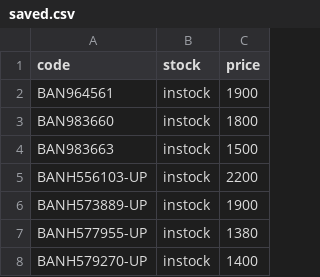
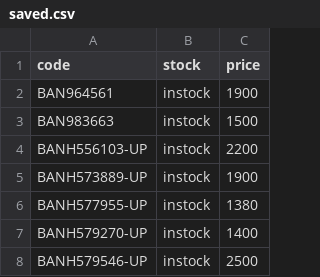
Before and after one commit to vktr107/hlj_price_tracker, a CSV file: saved.csv, drawn as a sheet; only a part is shown; the shorter side is filled out with more unchanged rows; the diff names each change by its address in the sheet, - before the commit and + after, or states it on an @@ line.

```diff
--- a/saved.csv
+++ b/saved.csv
-row 3: BAN983660 | instock | 1800
```
